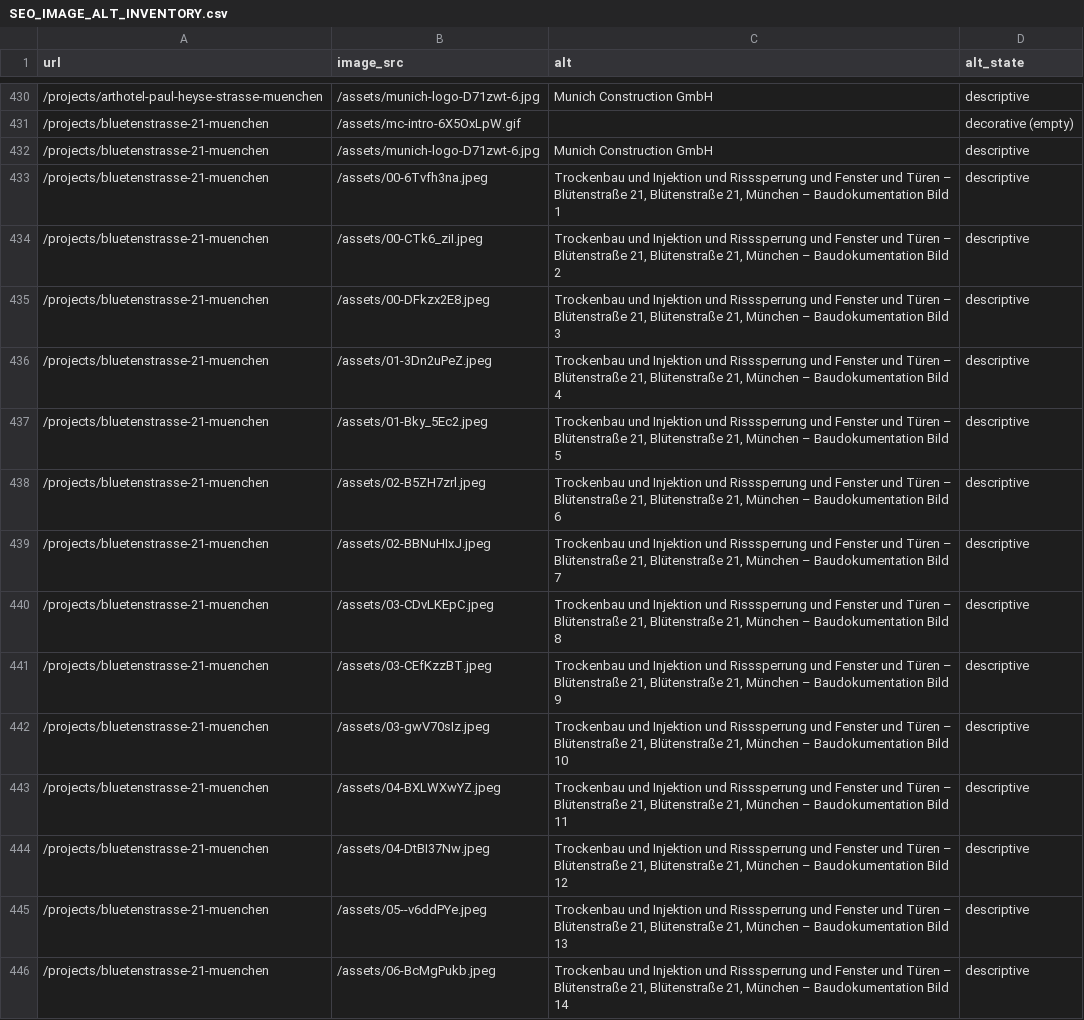
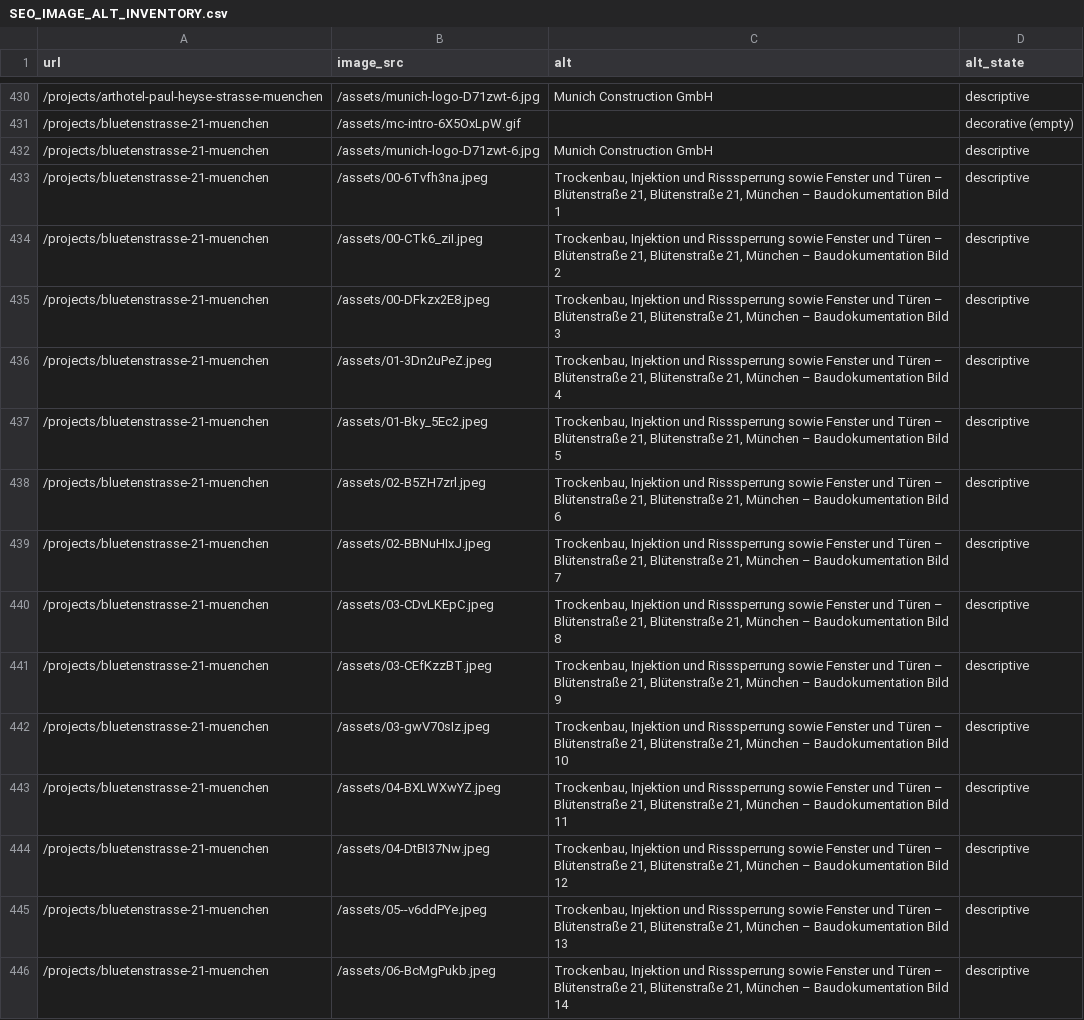
Before and after one commit to SomayehAbdoljavadi/munich-construction-GmbH, a CSV file: SEO_IMAGE_ALT_INVENTORY.csv, drawn as a sheet; only a part is shown, gaps mark what is left out; the diff covers the shown part only; the diff names each change by its address in the sheet, - before the commit and + after, or states it on an @@ line.

```diff
--- a/SEO_IMAGE_ALT_INVENTORY.csv
+++ b/SEO_IMAGE_ALT_INVENTORY.csv
-C433 (alt): Trockenbau und Injektion und Risssperrung und Fenster und…
+C433 (alt): Trockenbau, Injektion und Risssperrung sowie Fenster und…
-C434 (alt): Trockenbau und Injektion und Risssperrung und Fenster und…
+C434 (alt): Trockenbau, Injektion und Risssperrung sowie Fenster und…
-C435 (alt): Trockenbau und Injektion und Risssperrung und Fenster und…
+C435 (alt): Trockenbau, Injektion und Risssperrung sowie Fenster und…
-C436 (alt): Trockenbau und Injektion und Risssperrung und Fenster und…
+C436 (alt): Trockenbau, Injektion und Risssperrung sowie Fenster und…
-C437 (alt): Trockenbau und Injektion und Risssperrung und Fenster und…
+C437 (alt): Trockenbau, Injektion und Risssperrung sowie Fenster und…
-C438 (alt): Trockenbau und Injektion und Risssperrung und Fenster und…
+C438 (alt): Trockenbau, Injektion und Risssperrung sowie Fenster und…
-C439 (alt): Trockenbau und Injektion und Risssperrung und Fenster und…
+C439 (alt): Trockenbau, Injektion und Risssperrung sowie Fenster und…
-C440 (alt): Trockenbau und Injektion und Risssperrung und Fenster und…
+C440 (alt): Trockenbau, Injektion und Risssperrung sowie Fenster und…
-C441 (alt): Trockenbau und Injektion und Risssperrung und Fenster und…
+C441 (alt): Trockenbau, Injektion und Risssperrung sowie Fenster und…
-C442 (alt): Trockenbau und Injektion und Risssperrung und Fenster und…
+C442 (alt): Trockenbau, Injektion und Risssperrung sowie Fenster und…
-C443 (alt): Trockenbau und Injektion und Risssperrung und Fenster und…
+C443 (alt): Trockenbau, Injektion und Risssperrung sowie Fenster und…
-C444 (alt): Trockenbau und Injektion und Risssperrung und Fenster und…
+C444 (alt): Trockenbau, Injektion und Risssperrung sowie Fenster und…
-C445 (alt): Trockenbau und Injektion und Risssperrung und Fenster und…
+C445 (alt): Trockenbau, Injektion und Risssperrung sowie Fenster und…
-C446 (alt): Trockenbau und Injektion und Risssperrung und Fenster und…
+C446 (alt): Trockenbau, Injektion und Risssperrung sowie Fenster und…
```
Also changed, not shown: 18 edited cells elsewhere in this file.
